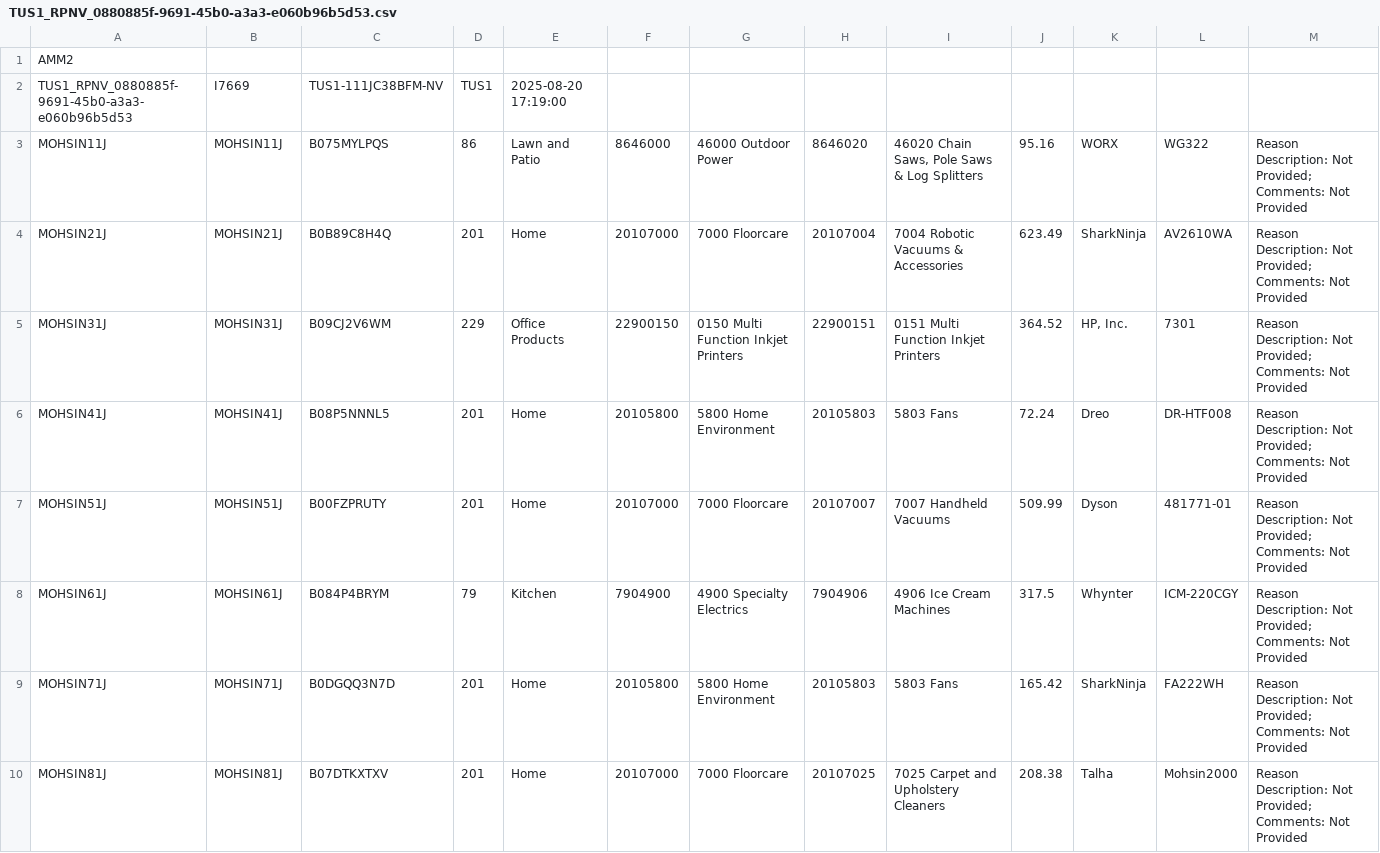
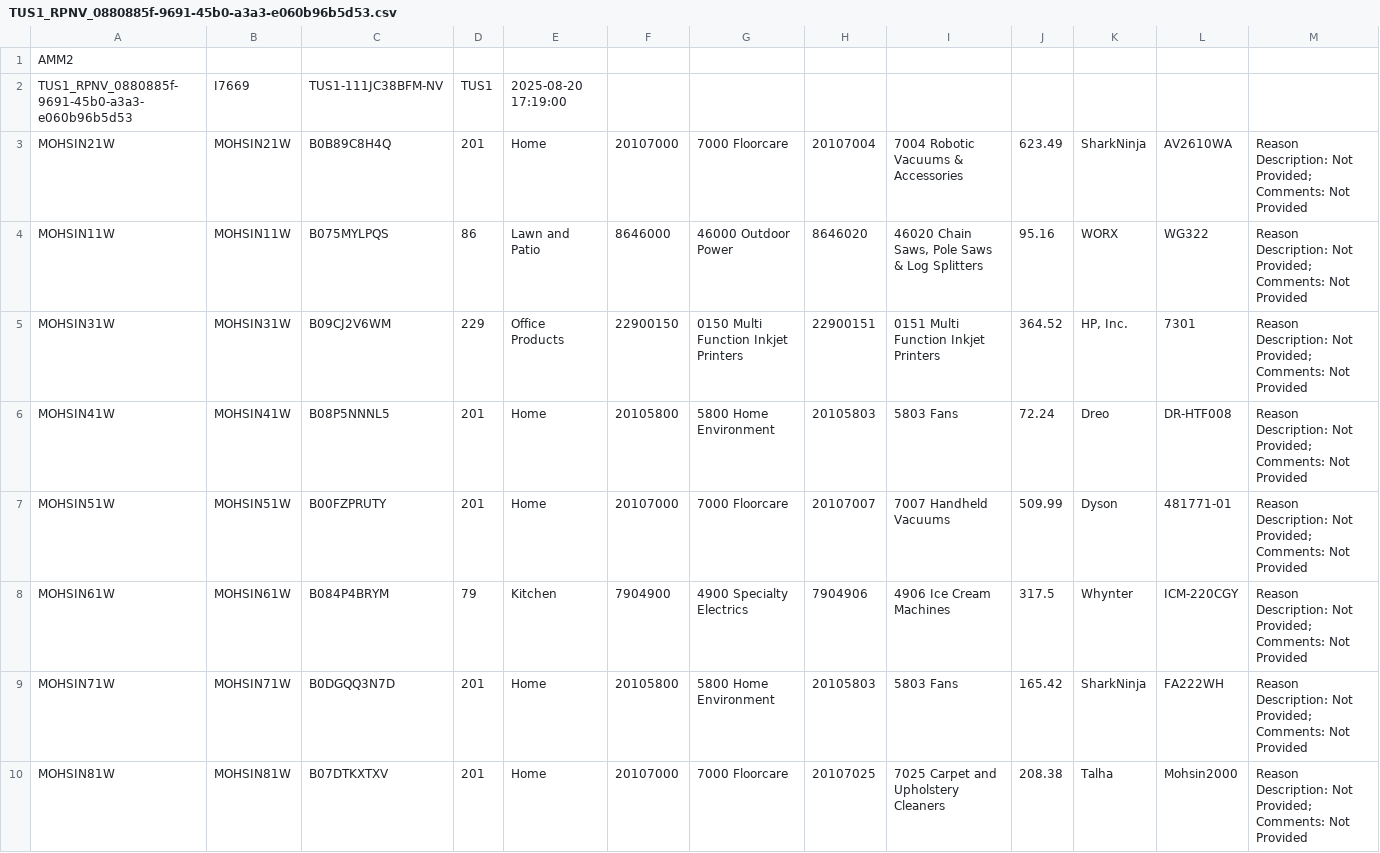
Before and after one commit to silverdale-muhammadmohsinmushtaq/PRC_Automation, a CSV file: ManifestFile/TUS1_RPNV_0880885f-9691-45b0-a3a3-e060b96b5d53.csv, drawn as a sheet.

```diff
--- a/ManifestFile/TUS1_RPNV_0880885f-9691-45b0-a3a3-e060b96b5d53.csv
+++ b/ManifestFile/TUS1_RPNV_0880885f-9691-45b0-a3a3-e060b96b5d53.csv
@@ -2,9 +2,9 @@ AMM2,,,,,,,,,,,,
 TUS1_RPNV_0880885f-9691-45b0-a3a3-e060b96b5d53,I7669,TUS1-111JC38BFM-NV,TUS1,2025-08-20 17:19:00,,,,,,,,
-MOHSIN11J,MOHSIN11J,B075MYLPQS,86,Lawn and Patio,8646000,46000 Outdoor Power,8646020,"46020 Chain Saws, Pole Saws & Log Splitters",95.16,WORX,WG322,Reason Description: Not Provided; Comments: Not Provided
-MOHSIN21J,MOHSIN21J,B0B89C8H4Q,201,Home,20107000,7000 Floorcare,20107004,7004 Robotic Vacuums & Accessories,623.49,SharkNinja,AV2610WA,Reason Description: Not Provided; Comments: Not Provided
-MOHSIN31J,MOHSIN31J,B09CJ2V6WM,229,Office Products,22900150,0150 Multi Function Inkjet Printers,22900151,0151 Multi Function Inkjet Printers,364.52,"HP, Inc.",7301,Reason Description: Not Provided; Comments: Not Provided
-MOHSIN41J,MOHSIN41J,B08P5NNNL5,201,Home,20105800,5800 Home Environment,20105803,5803 Fans,72.24,Dreo,DR-HTF008,Reason Description: Not Provided; Comments: Not Provided
-MOHSIN51J,MOHSIN51J,B00FZPRUTY,201,Home,20107000,7000 Floorcare,20107007,7007 Handheld Vacuums,509.99,Dyson,481771-01,Reason Description: Not Provided; Comments: Not Provided
-MOHSIN61J,MOHSIN61J,B084P4BRYM,79,Kitchen,7904900,4900 Specialty Electrics,7904906,4906 Ice Cream Machines,317.5,Whynter,ICM-220CGY,Reason Description: Not Provided; Comments: Not Provided
-MOHSIN71J,MOHSIN71J,B0DGQQ3N7D,201,Home,20105800,5800 Home Environment,20105803,5803 Fans,165.42,SharkNinja,FA222WH,Reason Description: Not Provided; Comments: Not Provided
-MOHSIN81J,MOHSIN81J,B07DTKXTXV,201,Home,20107000,7000 Floorcare,20107025,7025 Carpet and Upholstery Cleaners,208.38,Talha,Mohsin2000,Reason Description: Not Provided; Comments: Not Provided
+MOHSIN21W,MOHSIN21W,B0B89C8H4Q,201,Home,20107000,7000 Floorcare,20107004,7004 Robotic Vacuums & Accessories,623.49,SharkNinja,AV2610WA,Reason Description: Not Provided; Comments: Not Provided
+MOHSIN11W,MOHSIN11W,B075MYLPQS,86,Lawn and Patio,8646000,46000 Outdoor Power,8646020,"46020 Chain Saws, Pole Saws & Log Splitters",95.16,WORX,WG322,Reason Description: Not Provided; Comments: Not Provided
+MOHSIN31W,MOHSIN31W,B09CJ2V6WM,229,Office Products,22900150,0150 Multi Function Inkjet Printers,22900151,0151 Multi Function Inkjet Printers,364.52,"HP, Inc.",7301,Reason Description: Not Provided; Comments: Not Provided
+MOHSIN41W,MOHSIN41W,B08P5NNNL5,201,Home,20105800,5800 Home Environment,20105803,5803 Fans,72.24,Dreo,DR-HTF008,Reason Description: Not Provided; Comments: Not Provided
+MOHSIN51W,MOHSIN51W,B00FZPRUTY,201,Home,20107000,7000 Floorcare,20107007,7007 Handheld Vacuums,509.99,Dyson,481771-01,Reason Description: Not Provided; Comments: Not Provided
+MOHSIN61W,MOHSIN61W,B084P4BRYM,79,Kitchen,7904900,4900 Specialty Electrics,7904906,4906 Ice Cream Machines,317.5,Whynter,ICM-220CGY,Reason Description: Not Provided; Comments: Not Provided
+MOHSIN71W,MOHSIN71W,B0DGQQ3N7D,201,Home,20105800,5800 Home Environment,20105803,5803 Fans,165.42,SharkNinja,FA222WH,Reason Description: Not Provided; Comments: Not Provided
+MOHSIN81W,MOHSIN81W,B07DTKXTXV,201,Home,20107000,7000 Floorcare,20107025,7025 Carpet and Upholstery Cleaners,208.38,Talha,Mohsin2000,Reason Description: Not Provided; Comments: Not Provided
```
Also changed, not shown: 2 other files.
